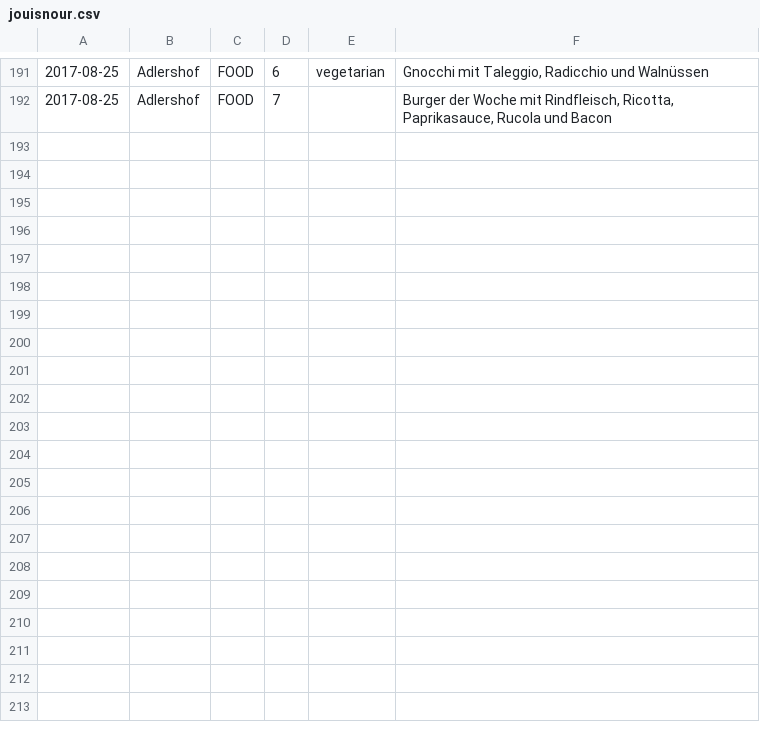
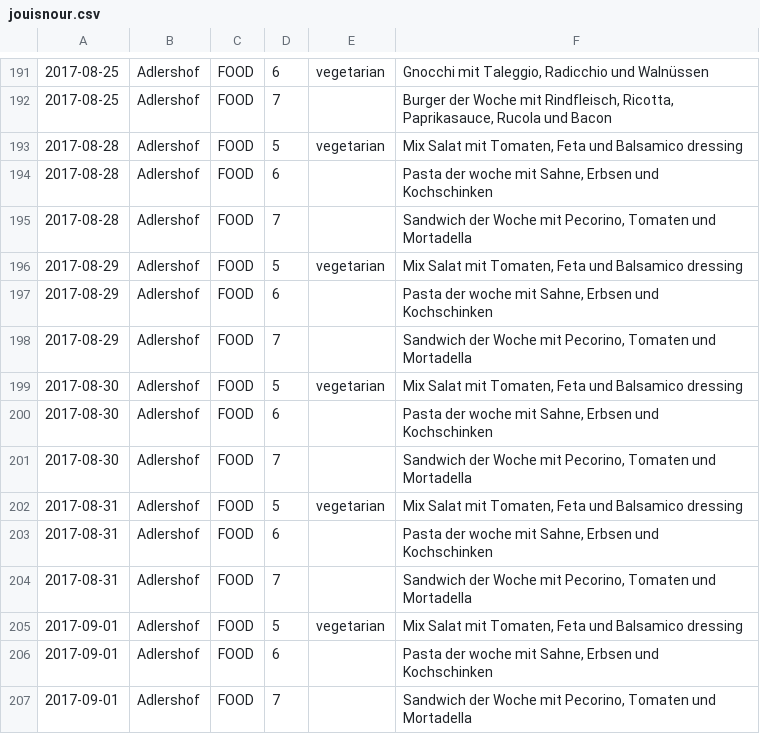
Before and after one commit to paconte/mahlzeit, a CSV file: data/jouisnour.csv, drawn as a sheet; only a part is shown, gaps mark what is left out; the diff names each change by its address in the sheet, - before the commit and + after, or states it on an @@ line.

Commit message:
Add FOOD menues for KW 35

```diff
--- a/data/jouisnour.csv
+++ b/data/jouisnour.csv
+row 193: 2017-08-28 | Adlershof | FOOD | 5 | vegetarian | Mix Salat mit Tomaten, Feta und Balsamico dressing
+row 194: 2017-08-28 | Adlershof | FOOD | 6 |  | Pasta der woche mit Sahne, Erbsen und Kochschinken
+row 195: 2017-08-28 | Adlershof | FOOD | 7 |  | Sandwich der Woche mit Pecorino, Tomaten und Mortadella
+row 196: 2017-08-29 | Adlershof | FOOD | 5 | vegetarian | Mix Salat mit Tomaten, Feta und Balsamico dressing
+row 197: 2017-08-29 | Adlershof | FOOD | 6 |  | Pasta der woche mit Sahne, Erbsen und Kochschinken
+row 198: 2017-08-29 | Adlershof | FOOD | 7 |  | Sandwich der Woche mit Pecorino, Tomaten und Mortadella
+row 199: 2017-08-30 | Adlershof | FOOD | 5 | vegetarian | Mix Salat mit Tomaten, Feta und Balsamico dressing
+row 200: 2017-08-30 | Adlershof | FOOD | 6 |  | Pasta der woche mit Sahne, Erbsen und Kochschinken
+row 201: 2017-08-30 | Adlershof | FOOD | 7 |  | Sandwich der Woche mit Pecorino, Tomaten und Mortadella
+row 202: 2017-08-31 | Adlershof | FOOD | 5 | vegetarian | Mix Salat mit Tomaten, Feta und Balsamico dressing
+row 203: 2017-08-31 | Adlershof | FOOD | 6 |  | Pasta der woche mit Sahne, Erbsen und Kochschinken
+row 204: 2017-08-31 | Adlershof | FOOD | 7 |  | Sandwich der Woche mit Pecorino, Tomaten und Mortadella
+row 205: 2017-09-01 | Adlershof | FOOD | 5 | vegetarian | Mix Salat mit Tomaten, Feta und Balsamico dressing
+row 206: 2017-09-01 | Adlershof | FOOD | 6 |  | Pasta der woche mit Sahne, Erbsen und Kochschinken
+row 207: 2017-09-01 | Adlershof | FOOD | 7 |  | Sandwich der Woche mit Pecorino, Tomaten und Mortadella
```
Also changed, not shown: 1 other file.
